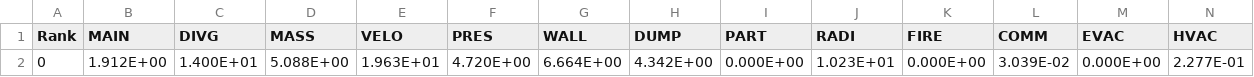
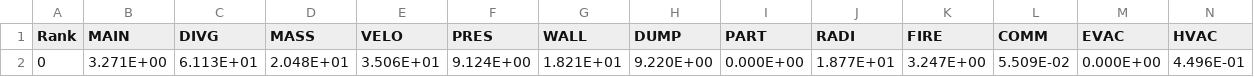
Before and after one commit to KarimHassanieh/Fire-Smoke-Control-Simulation, a CSV file: Smoke_Control/smoke_control_cpu.csv, drawn as a sheet; only a part is shown; removed rows and columns are numbered as before the commit, all else as after; rows hold the shown columns only; the diff names each change by its address in the sheet, - before the commit and + after, or states it on an @@ line.

```diff
--- a/Smoke_Control/smoke_control_cpu.csv
+++ b/Smoke_Control/smoke_control_cpu.csv
-row 2: 0 | 1.912E+00 | 1.400E+01 | 5.088E+00 | 1.963E+01 | 4.720E+00 | 6.664E+00 | 4.342E+00 | 0.000E+00 | 1.023E+01 | 0.000E+00 | 3.039E-02 | 0.000E+00 | 2.277E-01
+row 2: 0 | 3.271E+00 | 6.113E+01 | 2.048E+01 | 3.506E+01 | 9.124E+00 | 1.821E+01 | 9.220E+00 | 0.000E+00 | 1.877E+01 | 3.247E+00 | 5.509E-02 | 0.000E+00 | 4.496E-01
```
Also changed, not shown: Smoke_Control/smoke_control_devc.csv, Smoke_Control/smoke_control_steps.csv, 56 other files.
